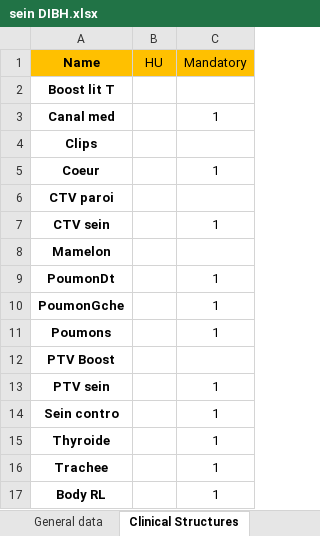
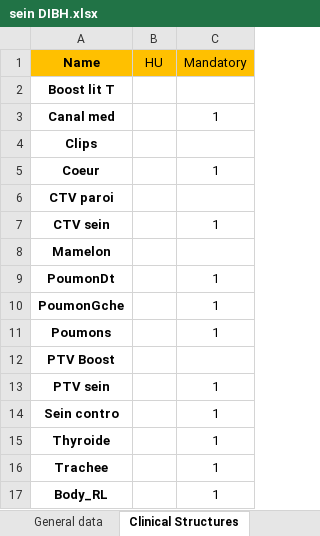
Before and after one commit to uhqd/PLANCHECK, an Excel workbook: Plancheck/plancheck_data/check_protocol/sein DIBH.xlsx, sheet Clinical Structures, drawn as a sheet; values as stored, in another font and other column widths than the file's, no borders; the diff names each change by its address in the sheet, - before the commit and + after, or states it on an @@ line.

Commit message:
liste des structures a hu forecees

```diff
--- a/Plancheck/plancheck_data/check_protocol/sein DIBH.xlsx (sheet Clinical Structures)
+++ b/Plancheck/plancheck_data/check_protocol/sein DIBH.xlsx (sheet Clinical Structures)
-A17 (Name): Body RL
+A17 (Name): Body_RL
```
Also changed, not shown: 28 other files.
